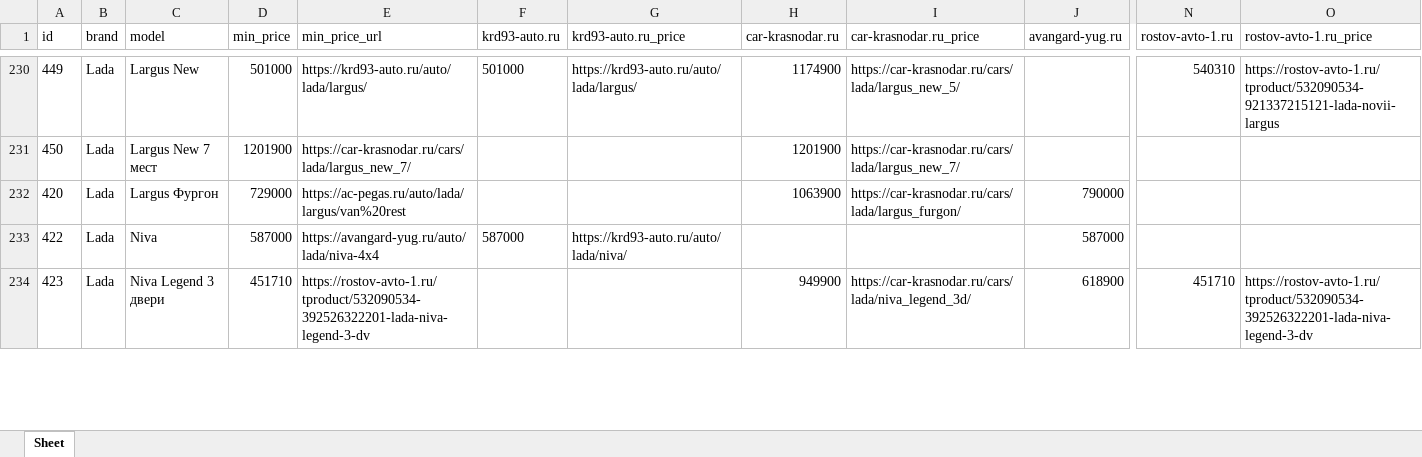
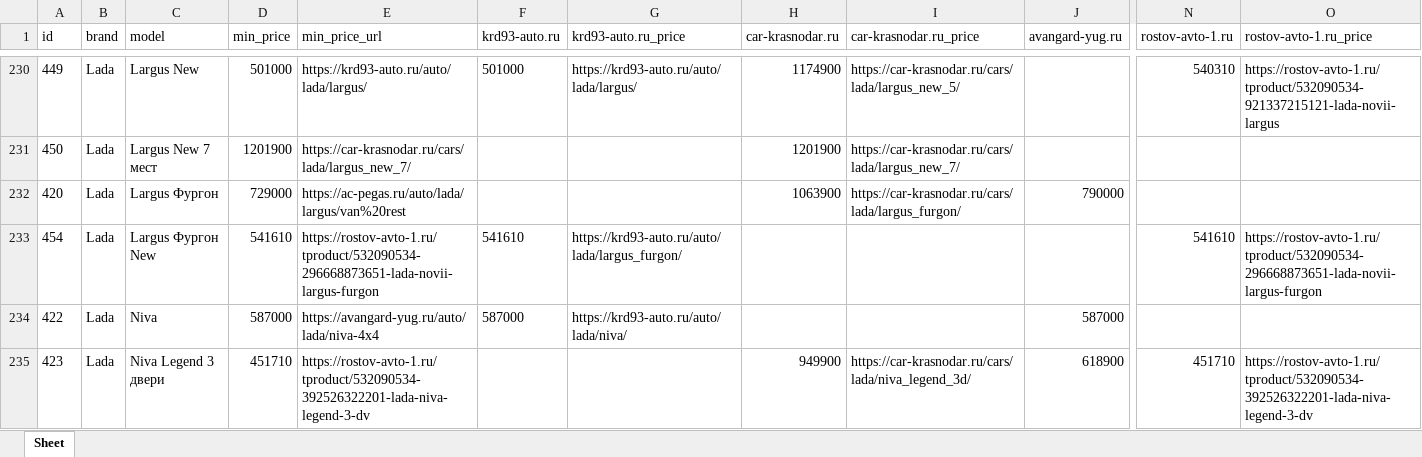
Before and after one commit to AlekseyNushtaev/AutoPars010824, an Excel workbook: xlsx/krasnodar.xlsx, sheet Sheet, drawn as a sheet; only a part is shown, gaps mark what is left out; values as stored, in another font and other column widths than the file's, no borders; rows hold the shown columns only; the diff covers the shown part only; the diff names each change by its address in the sheet, - before the commit and + after, or states it on an @@ line.

```diff
--- a/xlsx/krasnodar.xlsx (sheet Sheet)
+++ b/xlsx/krasnodar.xlsx (sheet Sheet)
+row 233: 454 | Lada | Largus Фургон New | 541610 | https://rostov-avto-1.ru/tproduct/532090534-296668873651-lada-novii-largus-furgon | 541610 | https://krd93-auto.ru/auto/lada/largus_furgon/ |  |  |  | 541610 | https://rostov-avto-1.ru/tproduct/532090534-296668873651-lada-novii-largus-furgon
```
Also changed, not shown: 1 added row, 2 removed rows and 4 edited cells elsewhere in this sheet, id.xlsx, xlsx/moscow.xlsx, 28 other files.
